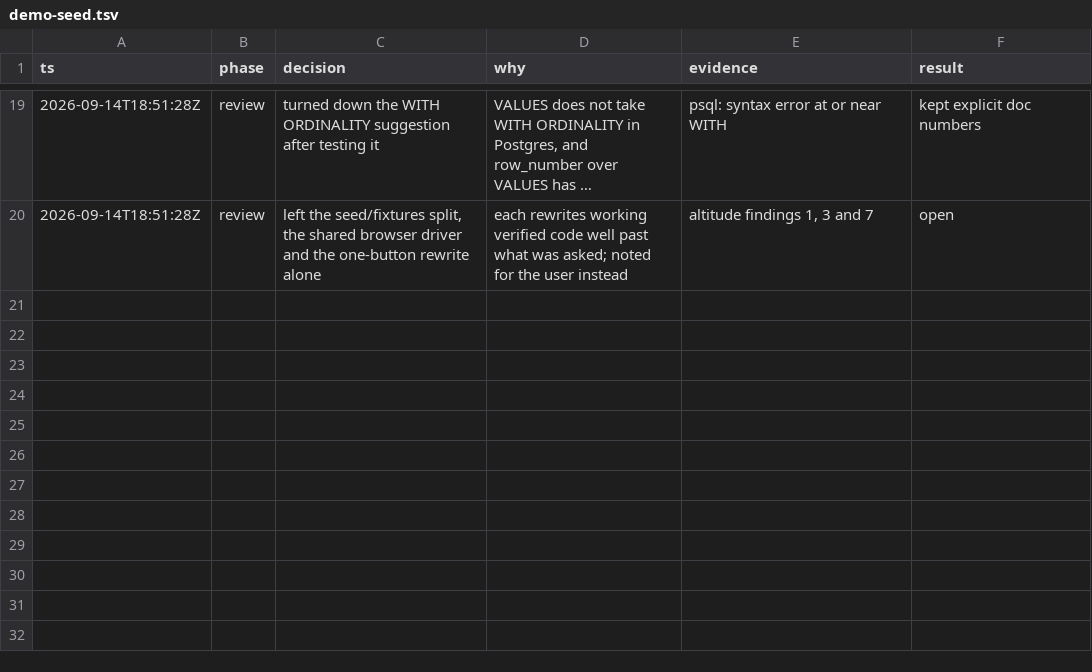
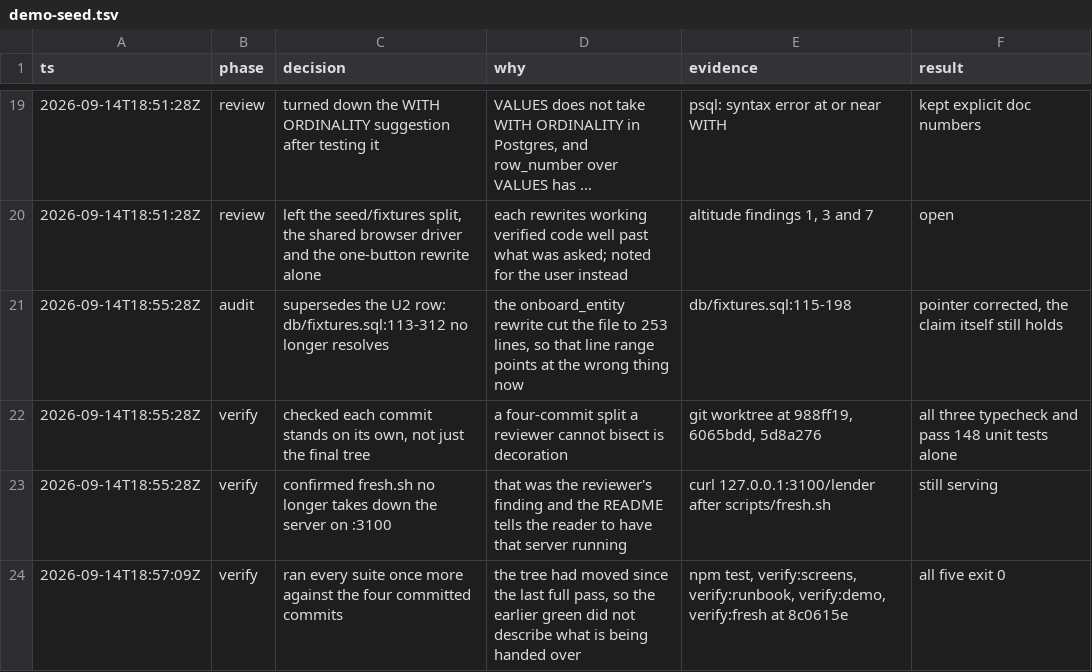
Before and after one commit to alcedo/SFF2026-Tokenised-Payables, a TSV file: .audit/demo-seed.tsv, drawn as a sheet; only a part is shown, gaps mark what is left out; long unchanged cells end in …; the diff names each change by its address in the sheet, - before the commit and + after, or states it on an @@ line.

```diff
--- a/.audit/demo-seed.tsv
+++ b/.audit/demo-seed.tsv
+row 21: 2026-09-14T18:55:28Z | audit | supersedes the U2 row: db/fixtures.sql:113-312 no longer resolves | the onboard_entity rewrite cut the file to 253 lines, so that line range points at the wrong thing now | db/fixtures.sql:115-198 | pointer corrected, the claim itself still holds
+row 22: 2026-09-14T18:55:28Z | verify | checked each commit stands on its own, not just the final tree | a four-commit split a reviewer cannot bisect is decoration | git worktree at 988ff19, 6065bdd, 5d8a276 | all three typecheck and pass 148 unit tests alone
+row 23: 2026-09-14T18:55:28Z | verify | confirmed fresh.sh no longer takes down the server on :3100 | that was the reviewer's finding and the README tells the reader to have that server running | curl 127.0.0.1:3100/lender after scripts/fresh.sh | still serving
+row 24: 2026-09-14T18:57:09Z | verify | ran every suite once more against the four committed commits | the tree had moved since the last full pass, so the earlier green did not describe what is being handed over | npm test, verify:screens, verify:runbook, verify:demo, verify:fresh at 8c0615e | all five exit 0
```
